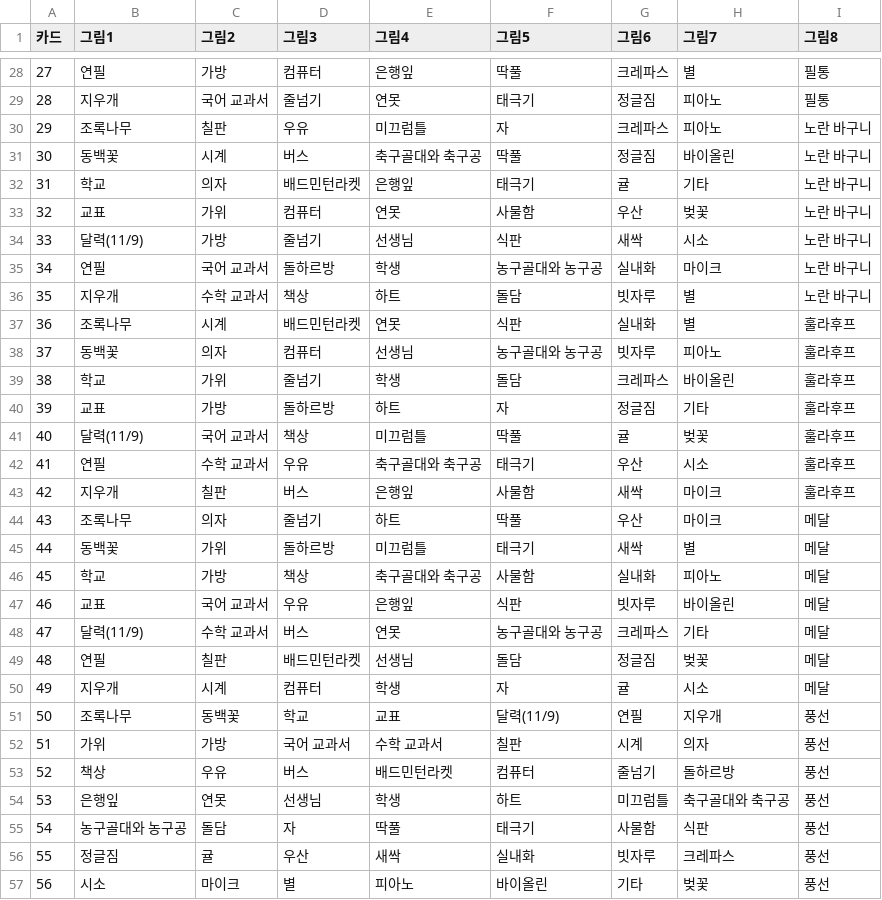
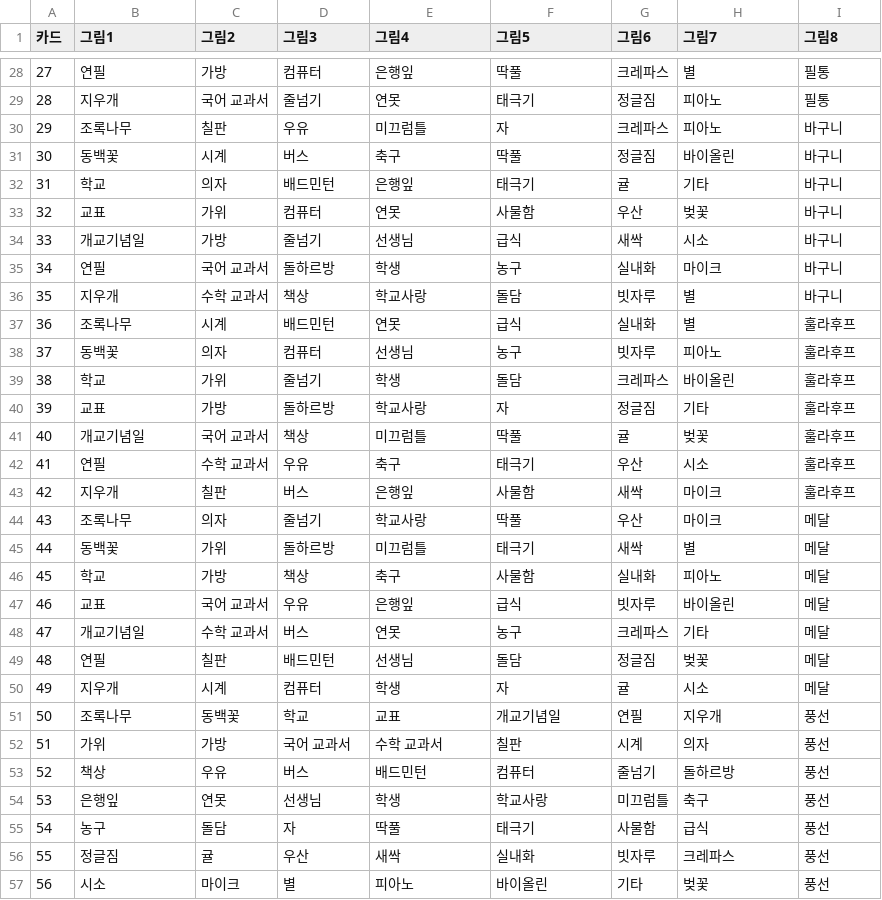
Before and after one commit to tnqssam/2026magic, a CSV file: dobble/cards.csv, drawn as a sheet; only a part is shown, gaps mark what is left out; the diff covers the shown part only.

```diff
--- a/dobble/cards.csv
+++ b/dobble/cards.csv
@@ -29,28 +29,28 @@
 28,지우개,국어 교과서,줄넘기,연못,태극기,정글짐,피아노,필통
-29,조록나무,칠판,우유,미끄럼틀,자,크레파스,피아노,노란 바구니
-30,동백꽃,시계,버스,축구골대와 축구공,딱풀,정글짐,바이올린,노란 바구니
-31,학교,의자,배드민턴라켓,은행잎,태극기,귤,기타,노란 바구니
-32,교표,가위,컴퓨터,연못,사물함,우산,벚꽃,노란 바구니
-33,달력(11/9),가방,줄넘기,선생님,식판,새싹,시소,노란 바구니
-34,연필,국어 교과서,돌하르방,학생,농구골대와 농구공,실내화,마이크,노란 바구니
-35,지우개,수학 교과서,책상,하트,돌담,빗자루,별,노란 바구니
-36,조록나무,시계,배드민턴라켓,연못,식판,실내화,별,훌라후프
-37,동백꽃,의자,컴퓨터,선생님,농구골대와 농구공,빗자루,피아노,훌라후프
+29,조록나무,칠판,우유,미끄럼틀,자,크레파스,피아노,바구니
+30,동백꽃,시계,버스,축구,딱풀,정글짐,바이올린,바구니
+31,학교,의자,배드민턴,은행잎,태극기,귤,기타,바구니
+32,교표,가위,컴퓨터,연못,사물함,우산,벚꽃,바구니
+33,개교기념일,가방,줄넘기,선생님,급식,새싹,시소,바구니
+34,연필,국어 교과서,돌하르방,학생,농구,실내화,마이크,바구니
+35,지우개,수학 교과서,책상,학교사랑,돌담,빗자루,별,바구니
+36,조록나무,시계,배드민턴,연못,급식,실내화,별,훌라후프
+37,동백꽃,의자,컴퓨터,선생님,농구,빗자루,피아노,훌라후프
 38,학교,가위,줄넘기,학생,돌담,크레파스,바이올린,훌라후프
-39,교표,가방,돌하르방,하트,자,정글짐,기타,훌라후프
-40,달력(11/9),국어 교과서,책상,미끄럼틀,딱풀,귤,벚꽃,훌라후프
-41,연필,수학 교과서,우유,축구골대와 축구공,태극기,우산,시소,훌라후프
+39,교표,가방,돌하르방,학교사랑,자,정글짐,기타,훌라후프
+40,개교기념일,국어 교과서,책상,미끄럼틀,딱풀,귤,벚꽃,훌라후프
+41,연필,수학 교과서,우유,축구,태극기,우산,시소,훌라후프
 42,지우개,칠판,버스,은행잎,사물함,새싹,마이크,훌라후프
-43,조록나무,의자,줄넘기,하트,딱풀,우산,마이크,메달
+43,조록나무,의자,줄넘기,학교사랑,딱풀,우산,마이크,메달
 44,동백꽃,가위,돌하르방,미끄럼틀,태극기,새싹,별,메달
-45,학교,가방,책상,축구골대와 축구공,사물함,실내화,피아노,메달
-46,교표,국어 교과서,우유,은행잎,식판,빗자루,바이올린,메달
-47,달력(11/9),수학 교과서,버스,연못,농구골대와 농구공,크레파스,기타,메달
-48,연필,칠판,배드민턴라켓,선생님,돌담,정글짐,벚꽃,메달
+45,학교,가방,책상,축구,사물함,실내화,피아노,메달
+46,교표,국어 교과서,우유,은행잎,급식,빗자루,바이올린,메달
+47,개교기념일,수학 교과서,버스,연못,농구,크레파스,기타,메달
+48,연필,칠판,배드민턴,선생님,돌담,정글짐,벚꽃,메달
 49,지우개,시계,컴퓨터,학생,자,귤,시소,메달
-50,조록나무,동백꽃,학교,교표,달력(11/9),연필,지우개,풍선
+50,조록나무,동백꽃,학교,교표,개교기념일,연필,지우개,풍선
 51,가위,가방,국어 교과서,수학 교과서,칠판,시계,의자,풍선
-52,책상,우유,버스,배드민턴라켓,컴퓨터,줄넘기,돌하르방,풍선
-53,은행잎,연못,선생님,학생,하트,미끄럼틀,축구골대와 축구공,풍선
-54,농구골대와 농구공,돌담,자,딱풀,태극기,사물함,식판,풍선
+52,책상,우유,버스,배드민턴,컴퓨터,줄넘기,돌하르방,풍선
+53,은행잎,연못,선생님,학생,학교사랑,미끄럼틀,축구,풍선
+54,농구,돌담,자,딱풀,태극기,사물함,급식,풍선
 55,정글짐,귤,우산,새싹,실내화,빗자루,크레파스,풍선
```
Also changed, not shown: 25 edited cells elsewhere in this file, 6 other files.
